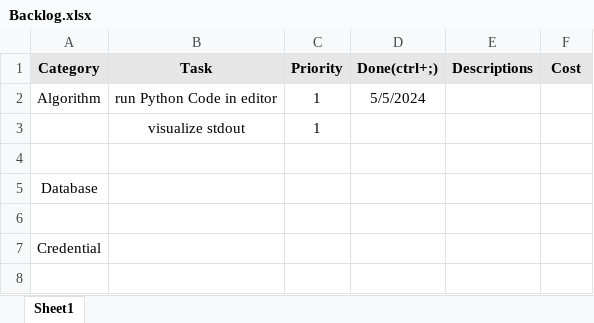
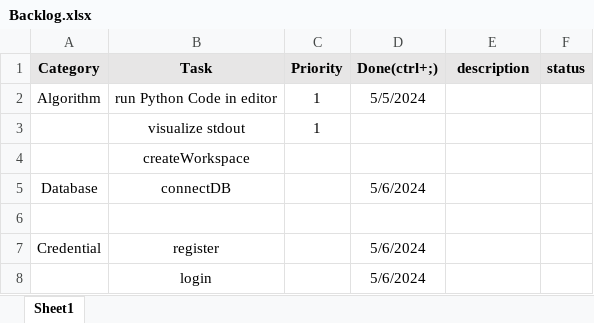
Before and after one commit to 1etterh/visualgo, an Excel workbook: Backlog.xlsx, sheet Sheet1, drawn as a sheet; values as stored, in another font and other column widths than the file's, no borders; conditional formats not drawn; removed rows and columns are numbered as before the commit, all else as after; the diff names each change by its address in the sheet, - before the commit and + after, or states it on an @@ line.

Commit message:
add: workspace.js

```diff
--- a/Backlog.xlsx (sheet Sheet1)
+++ b/Backlog.xlsx (sheet Sheet1)
-E1: Descriptions
+E1: description
-F1: Cost
+F1: status
+row 4:  | createWorkspace
+row 5: Database | connectDB |  | 5/6/2024
-row 5: Database
-row 6: (empty)
-B7 (Task): (empty)
+B7 (Task): register
-D7 (Done(ctrl+;)): (empty)
+D7 (Done(ctrl+;)): 5/6/2024
+row 8:  | login |  | 5/6/2024
```
Also changed, not shown: 5 other files.
